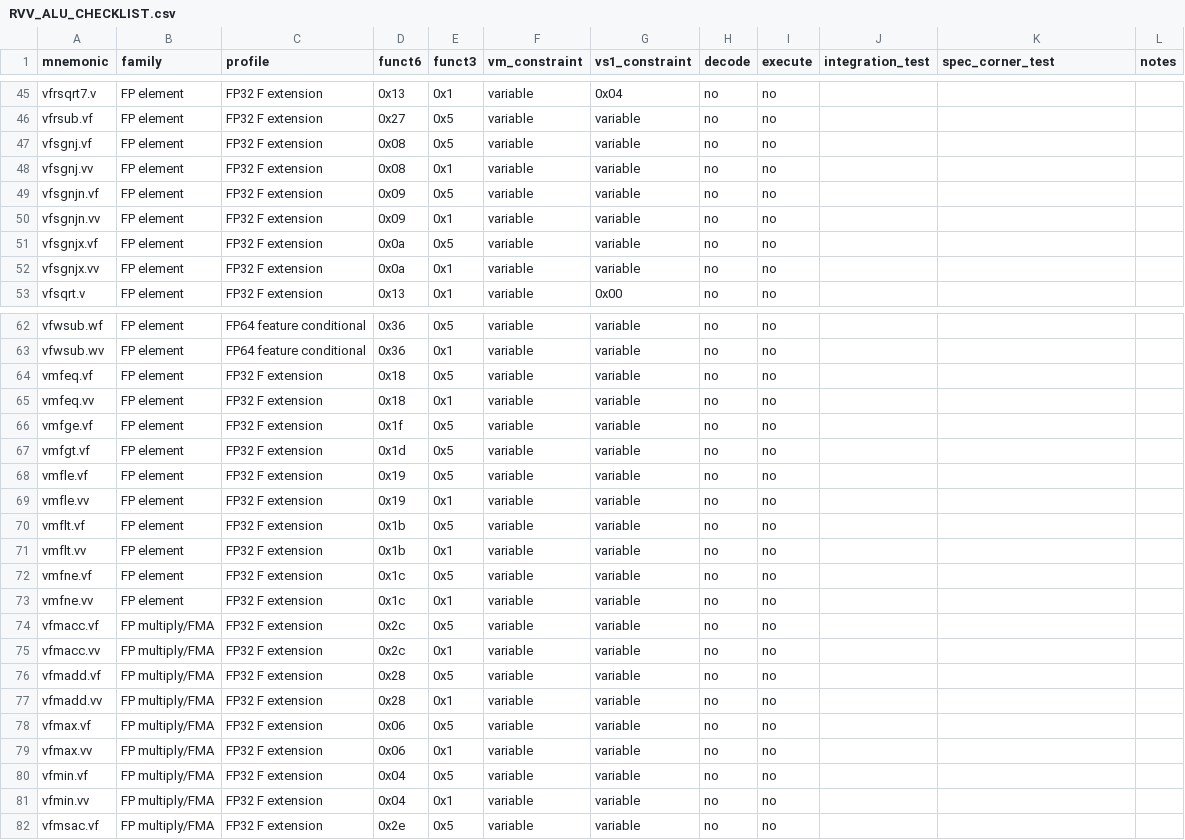
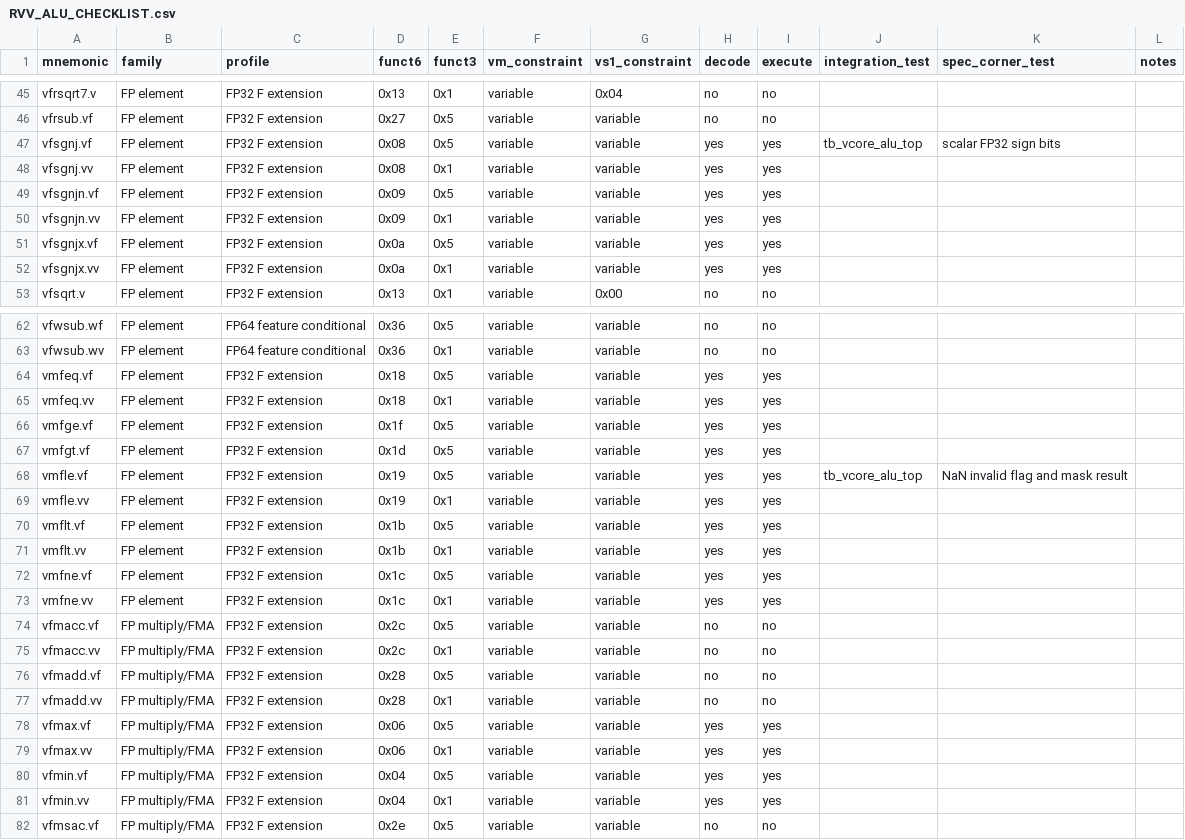
Before and after one commit to mhcp0000-jpg/RVV, a CSV file: rtl/vector_alu/RVV_ALU_CHECKLIST.csv, drawn as a sheet; only a part is shown, gaps mark what is left out; the diff covers the shown part only.

Commit message:
Add FP32 sign classify minmax and comparisons to vector ALU

```diff
--- a/rtl/vector_alu/RVV_ALU_CHECKLIST.csv
+++ b/rtl/vector_alu/RVV_ALU_CHECKLIST.csv
@@ -46,8 +46,8 @@ vfrsqrt7.v,FP element,FP32 F extension,0x13,0x1,variable,0x04,no,no,,,
 vfrsub.vf,FP element,FP32 F extension,0x27,0x5,variable,variable,no,no,,,
-vfsgnj.vf,FP element,FP32 F extension,0x08,0x5,variable,variable,no,no,,,
-vfsgnj.vv,FP element,FP32 F extension,0x08,0x1,variable,variable,no,no,,,
-vfsgnjn.vf,FP element,FP32 F extension,0x09,0x5,variable,variable,no,no,,,
-vfsgnjn.vv,FP element,FP32 F extension,0x09,0x1,variable,variable,no,no,,,
-vfsgnjx.vf,FP element,FP32 F extension,0x0a,0x5,variable,variable,no,no,,,
-vfsgnjx.vv,FP element,FP32 F extension,0x0a,0x1,variable,variable,no,no,,,
+vfsgnj.vf,FP element,FP32 F extension,0x08,0x5,variable,variable,yes,yes,tb_vcore_alu_top,scalar FP32 sign bits,
+vfsgnj.vv,FP element,FP32 F extension,0x08,0x1,variable,variable,yes,yes,,,
+vfsgnjn.vf,FP element,FP32 F extension,0x09,0x5,variable,variable,yes,yes,,,
+vfsgnjn.vv,FP element,FP32 F extension,0x09,0x1,variable,variable,yes,yes,,,
+vfsgnjx.vf,FP element,FP32 F extension,0x0a,0x5,variable,variable,yes,yes,,,
+vfsgnjx.vv,FP element,FP32 F extension,0x0a,0x1,variable,variable,yes,yes,,,
 vfsqrt.v,FP element,FP32 F extension,0x13,0x1,variable,0x00,no,no,,,
@@ -63,12 +63,12 @@ vfwsub.wf,FP element,FP64 feature conditional,0x36,0x5,variable,variable,no,no,,
 vfwsub.wv,FP element,FP64 feature conditional,0x36,0x1,variable,variable,no,no,,,
-vmfeq.vf,FP element,FP32 F extension,0x18,0x5,variable,variable,no,no,,,
-vmfeq.vv,FP element,FP32 F extension,0x18,0x1,variable,variable,no,no,,,
-vmfge.vf,FP element,FP32 F extension,0x1f,0x5,variable,variable,no,no,,,
-vmfgt.vf,FP element,FP32 F extension,0x1d,0x5,variable,variable,no,no,,,
-vmfle.vf,FP element,FP32 F extension,0x19,0x5,variable,variable,no,no,,,
-vmfle.vv,FP element,FP32 F extension,0x19,0x1,variable,variable,no,no,,,
-vmflt.vf,FP element,FP32 F extension,0x1b,0x5,variable,variable,no,no,,,
-vmflt.vv,FP element,FP32 F extension,0x1b,0x1,variable,variable,no,no,,,
-vmfne.vf,FP element,FP32 F extension,0x1c,0x5,variable,variable,no,no,,,
-vmfne.vv,FP element,FP32 F extension,0x1c,0x1,variable,variable,no,no,,,
+vmfeq.vf,FP element,FP32 F extension,0x18,0x5,variable,variable,yes,yes,,,
+vmfeq.vv,FP element,FP32 F extension,0x18,0x1,variable,variable,yes,yes,,,
+vmfge.vf,FP element,FP32 F extension,0x1f,0x5,variable,variable,yes,yes,,,
+vmfgt.vf,FP element,FP32 F extension,0x1d,0x5,variable,variable,yes,yes,,,
+vmfle.vf,FP element,FP32 F extension,0x19,0x5,variable,variable,yes,yes,tb_vcore_alu_top,NaN invalid flag and mask result,
+vmfle.vv,FP element,FP32 F extension,0x19,0x1,variable,variable,yes,yes,,,
+vmflt.vf,FP element,FP32 F extension,0x1b,0x5,variable,variable,yes,yes,,,
+vmflt.vv,FP element,FP32 F extension,0x1b,0x1,variable,variable,yes,yes,,,
+vmfne.vf,FP element,FP32 F extension,0x1c,0x5,variable,variable,yes,yes,,,
+vmfne.vv,FP element,FP32 F extension,0x1c,0x1,variable,variable,yes,yes,,,
 vfmacc.vf,FP multiply/FMA,FP32 F extension,0x2c,0x5,variable,variable,no,no,,,
@@ -77,6 +77,6 @@ vfmadd.vf,FP multiply/FMA,FP32 F extension,0x28,0x5,variable,variable,no,no,,,
 vfmadd.vv,FP multiply/FMA,FP32 F extension,0x28,0x1,variable,variable,no,no,,,
-vfmax.vf,FP multiply/FMA,FP32 F extension,0x06,0x5,variable,variable,no,no,,,
-vfmax.vv,FP multiply/FMA,FP32 F extension,0x06,0x1,variable,variable,no,no,,,
-vfmin.vf,FP multiply/FMA,FP32 F extension,0x04,0x5,variable,variable,no,no,,,
-vfmin.vv,FP multiply/FMA,FP32 F extension,0x04,0x1,variable,variable,no,no,,,
+vfmax.vf,FP multiply/FMA,FP32 F extension,0x06,0x5,variable,variable,yes,yes,,,
+vfmax.vv,FP multiply/FMA,FP32 F extension,0x06,0x1,variable,variable,yes,yes,,,
+vfmin.vf,FP multiply/FMA,FP32 F extension,0x04,0x5,variable,variable,yes,yes,,,
+vfmin.vv,FP multiply/FMA,FP32 F extension,0x04,0x1,variable,variable,yes,yes,,,
 vfmsac.vf,FP multiply/FMA,FP32 F extension,0x2e,0x5,variable,variable,no,no,,,
```
Also changed, not shown: 4 edited cells elsewhere in this file, 11 other files.
